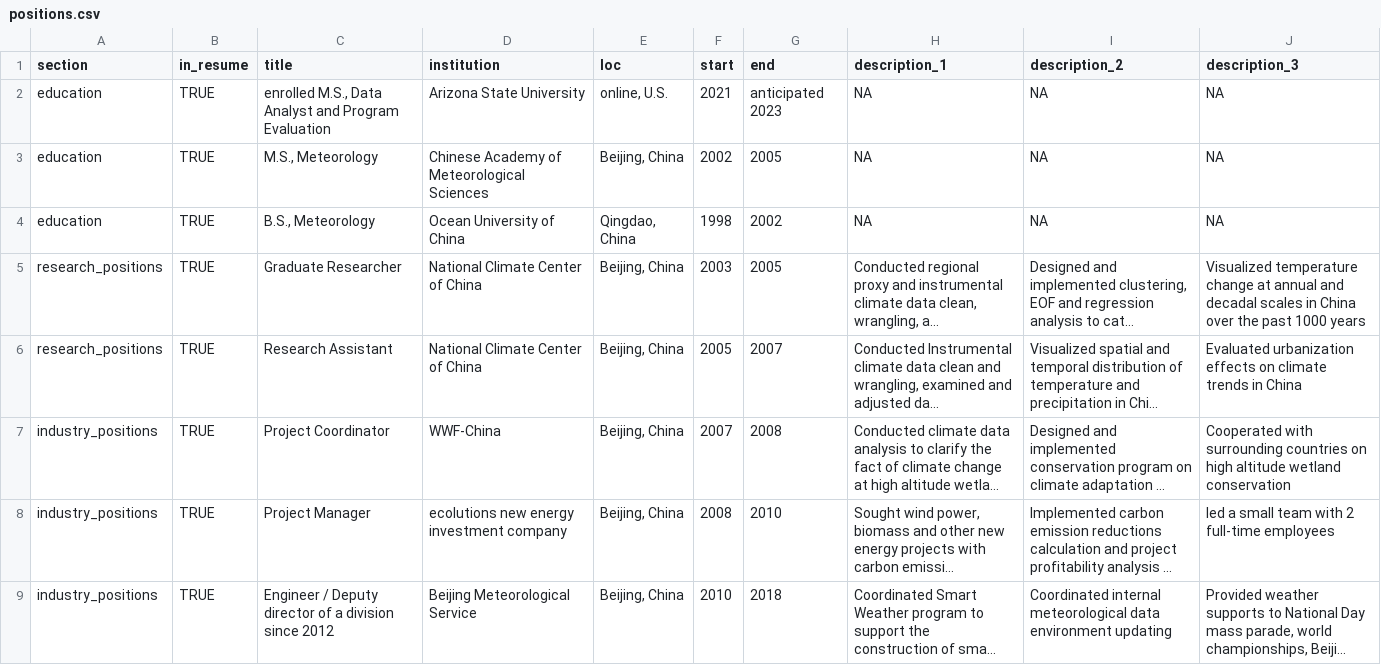
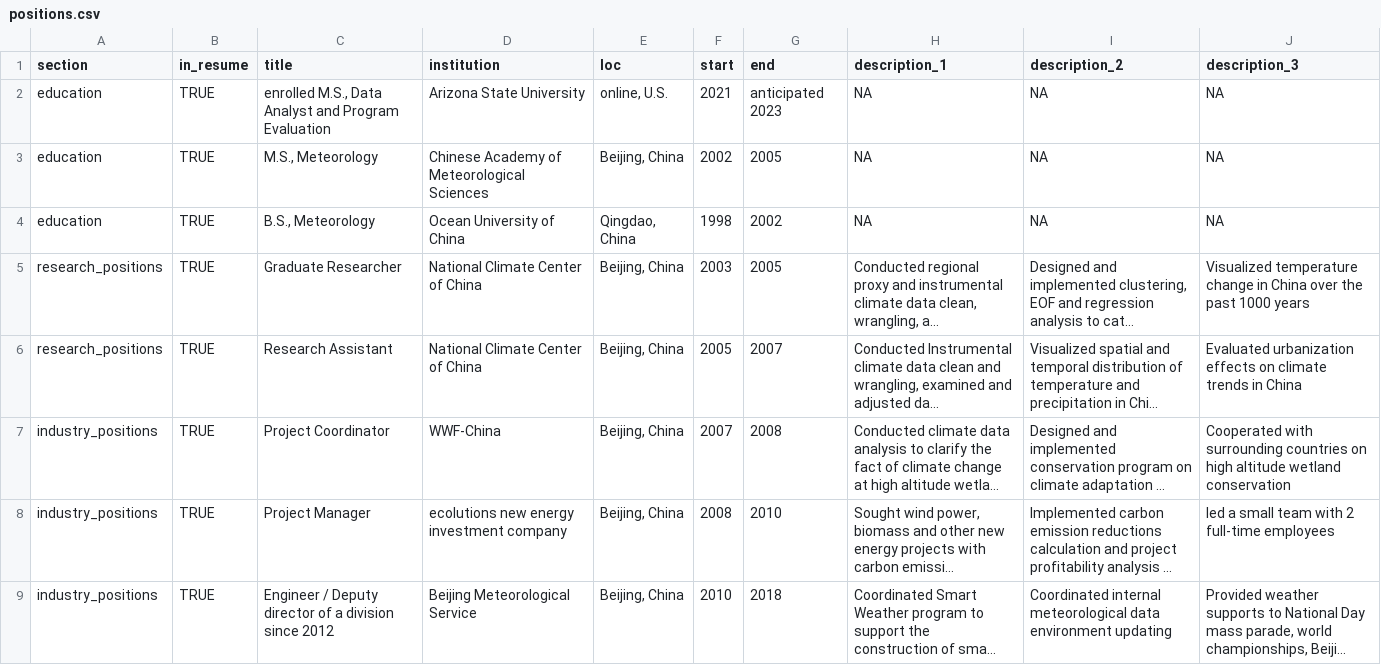
Before and after one commit to chmao99/CV, a CSV file: positions.csv, drawn as a sheet; only a part is shown; long unchanged cells end in …; the diff names each change by its address in the sheet, - before the commit and + after, or states it on an @@ line.

```diff
--- a/positions.csv
+++ b/positions.csv
-J5 (description_3): …temperature change at annual and decadal scales in China…
+J5 (description_3): …temperature change in China…
```
Also changed, not shown: 1 other file.
